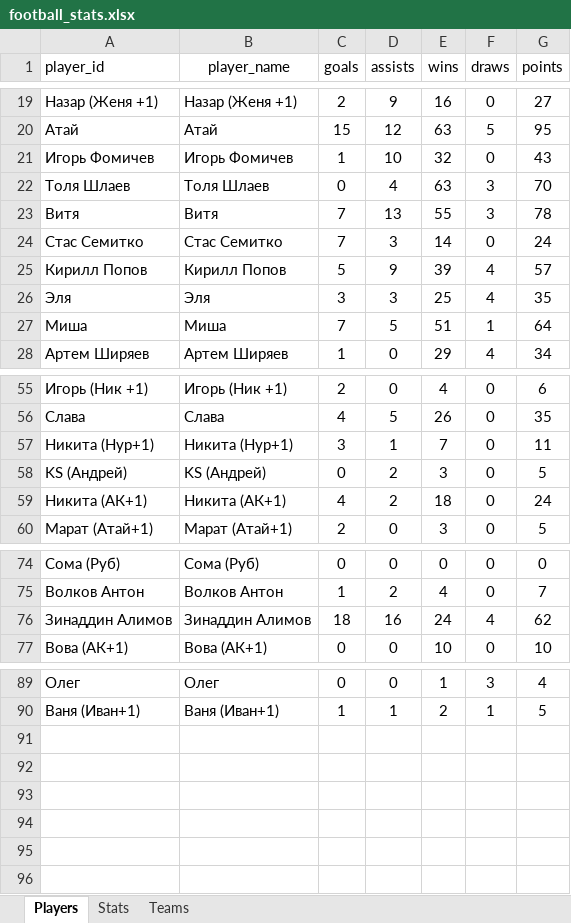
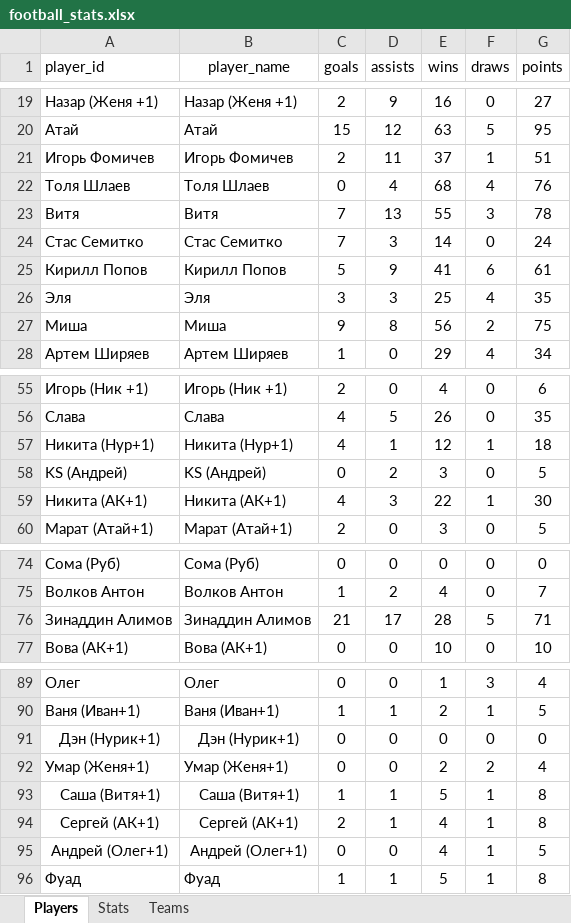
Before and after one commit to Greyusek/football_stats, an Excel workbook: football_stats.xlsx, sheet Players, drawn as a sheet; only a part is shown, gaps mark what is left out; values as stored, in another font and other column widths than the file's, no borders; table styles not drawn; the diff covers the shown part only; the diff names each change by its address in the sheet, - before the commit and + after, or states it on an @@ line.

```diff
--- a/football_stats.xlsx (sheet Players)
+++ b/football_stats.xlsx (sheet Players)
-C21 (goals): 1
+C21 (goals): 2
-D21 (assists): 10
+D21 (assists): 11
-E21 (wins): 32
+E21 (wins): 37
-F21 (draws): 0
+F21 (draws): 1
-G21 (points): 43
+G21 (points): 51
-E22 (wins): 63
+E22 (wins): 68
-F22 (draws): 3
+F22 (draws): 4
-G22 (points): 70
+G22 (points): 76
-E25 (wins): 39
+E25 (wins): 41
-F25 (draws): 4
+F25 (draws): 6
-G25 (points): 57
+G25 (points): 61
-C27 (goals): 7
+C27 (goals): 9
-D27 (assists): 5
+D27 (assists): 8
-E27 (wins): 51
+E27 (wins): 56
-F27 (draws): 1
+F27 (draws): 2
-G27 (points): 64
+G27 (points): 75
-C57 (goals): 3
+C57 (goals): 4
-E57 (wins): 7
+E57 (wins): 12
-F57 (draws): 0
+F57 (draws): 1
-G57 (points): 11
+G57 (points): 18
-D59 (assists): 2
+D59 (assists): 3
-E59 (wins): 18
+E59 (wins): 22
-F59 (draws): 0
+F59 (draws): 1
-G59 (points): 24
+G59 (points): 30
-C76 (goals): 18
+C76 (goals): 21
-D76 (assists): 16
+D76 (assists): 17
-E76 (wins): 24
+E76 (wins): 28
-F76 (draws): 4
+F76 (draws): 5
-G76 (points): 62
+G76 (points): 71
+row 91: Дэн (Нурик+1) | Дэн (Нурик+1) | 0 | 0 | 0 | 0 | 0
+row 92: Умар (Женя+1) | Умар (Женя+1) | 0 | 0 | 2 | 2 | 4
+row 93: Саша (Витя+1) | Саша (Витя+1) | 1 | 1 | 5 | 1 | 8
+row 94: Сергей (АК+1) | Сергей (АК+1) | 2 | 1 | 4 | 1 | 8
+row 95: Андрей (Олег+1) | Андрей (Олег+1) | 0 | 0 | 4 | 1 | 5
+row 96: Фуад | Фуад | 1 | 1 | 5 | 1 | 8
```
Also changed, not shown: 41 edited cells elsewhere in this sheet, sheet Stats, sheet Teams, 3 other files.
